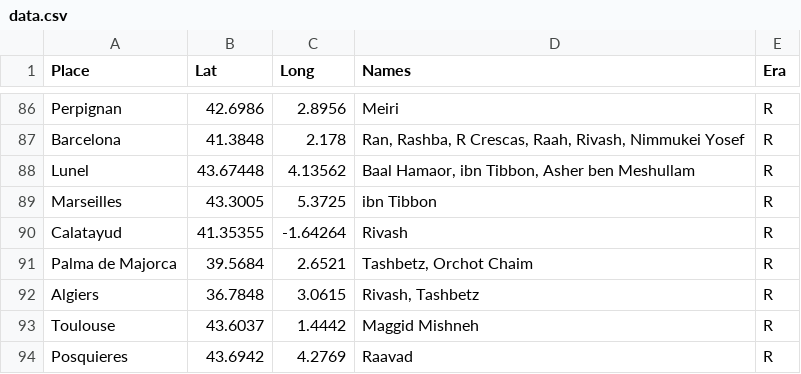
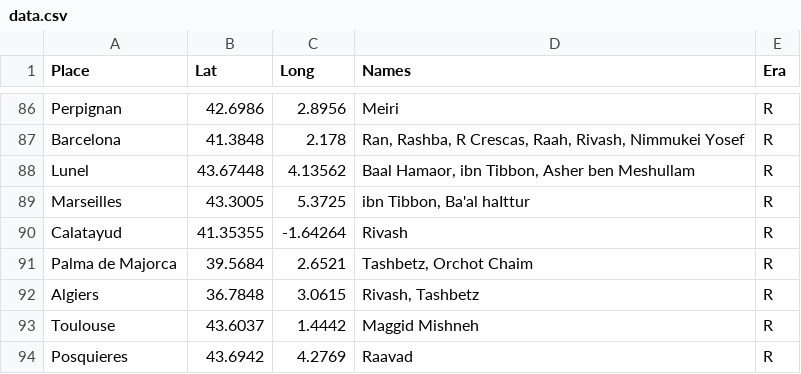
Before and after one commit to shlomo232/RabbiMap, a CSV file: data.csv, drawn as a sheet; only a part is shown, gaps mark what is left out.

Commit message:
new name

```diff
--- a/data.csv
+++ b/data.csv
@@ -88,3 +88,3 @@ Barcelona;41.3848;2.178;Ran, Rashba, R Crescas, Raah, Rivash, Nimmukei Yosef;R
 Lunel;43.67448;4.13562;Baal Hamaor, ibn Tibbon, Asher ben Meshullam;R
-Marseilles;43.3005;5.3725;ibn Tibbon;R
+Marseilles;43.3005;5.3725;ibn Tibbon, Ba'al haIttur;R
 Calatayud;41.35355;-1.64264;Rivash;R
```
